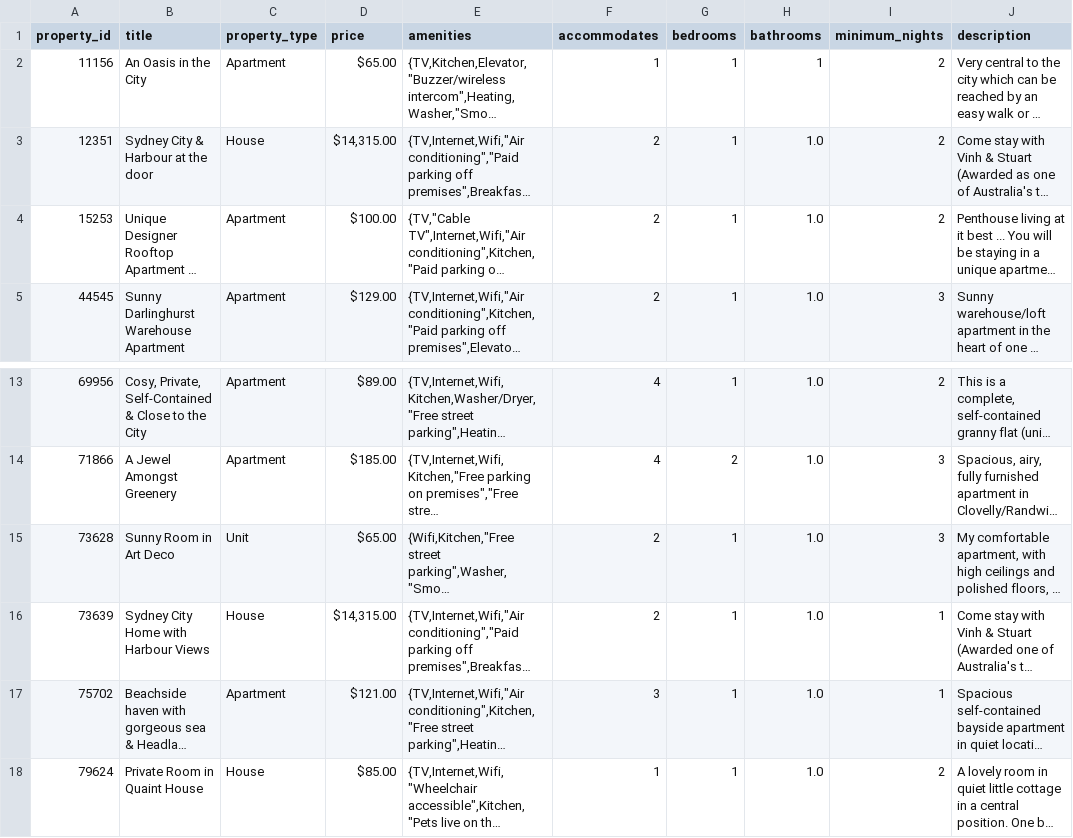
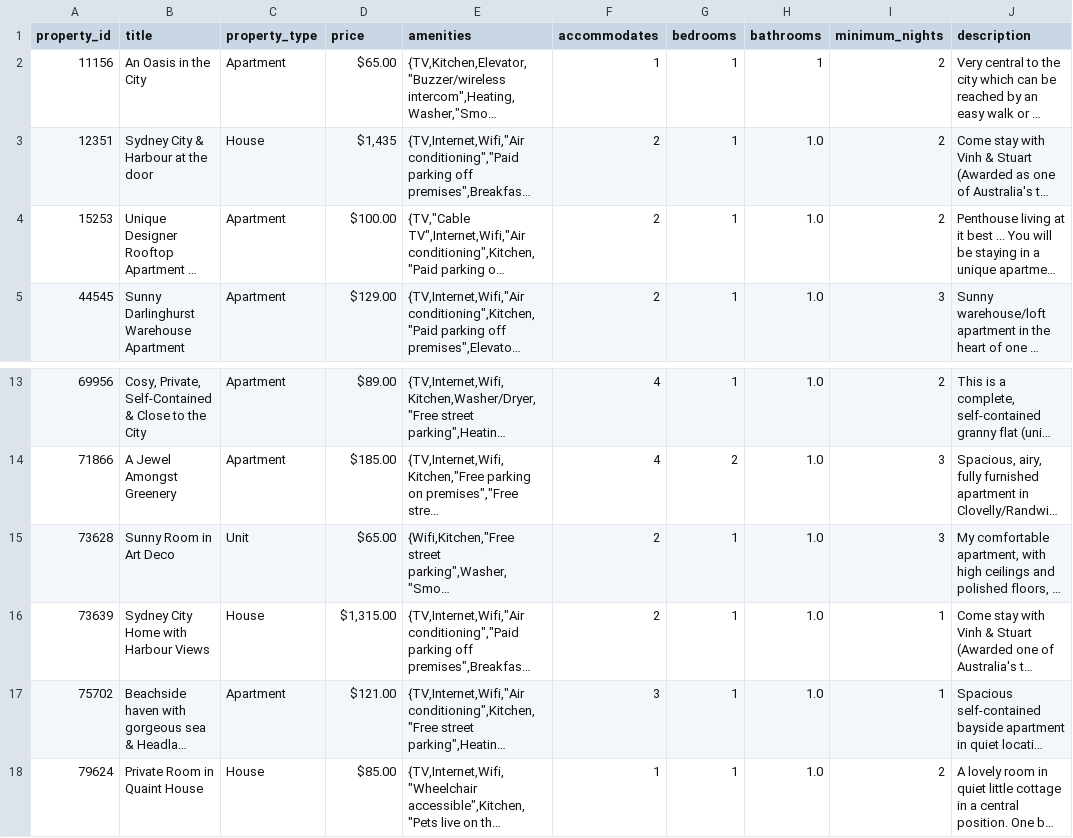
Before and after one commit to Bella1102/COMP9900-LinkTime, a CSV file: Backend/db/data/property.csv, drawn as a sheet; only a part is shown, gaps mark what is left out; long unchanged cells end in …; the diff names each change by its address in the sheet, - before the commit and + after, or states it on an @@ line.

```diff
--- a/Backend/db/data/property.csv
+++ b/Backend/db/data/property.csv
-D3 (price): $14,315.00
+D3 (price): $1,435
-D16 (price): $14,315.00
+D16 (price): $1,315.00
```
Also changed, not shown: 5 other files.
